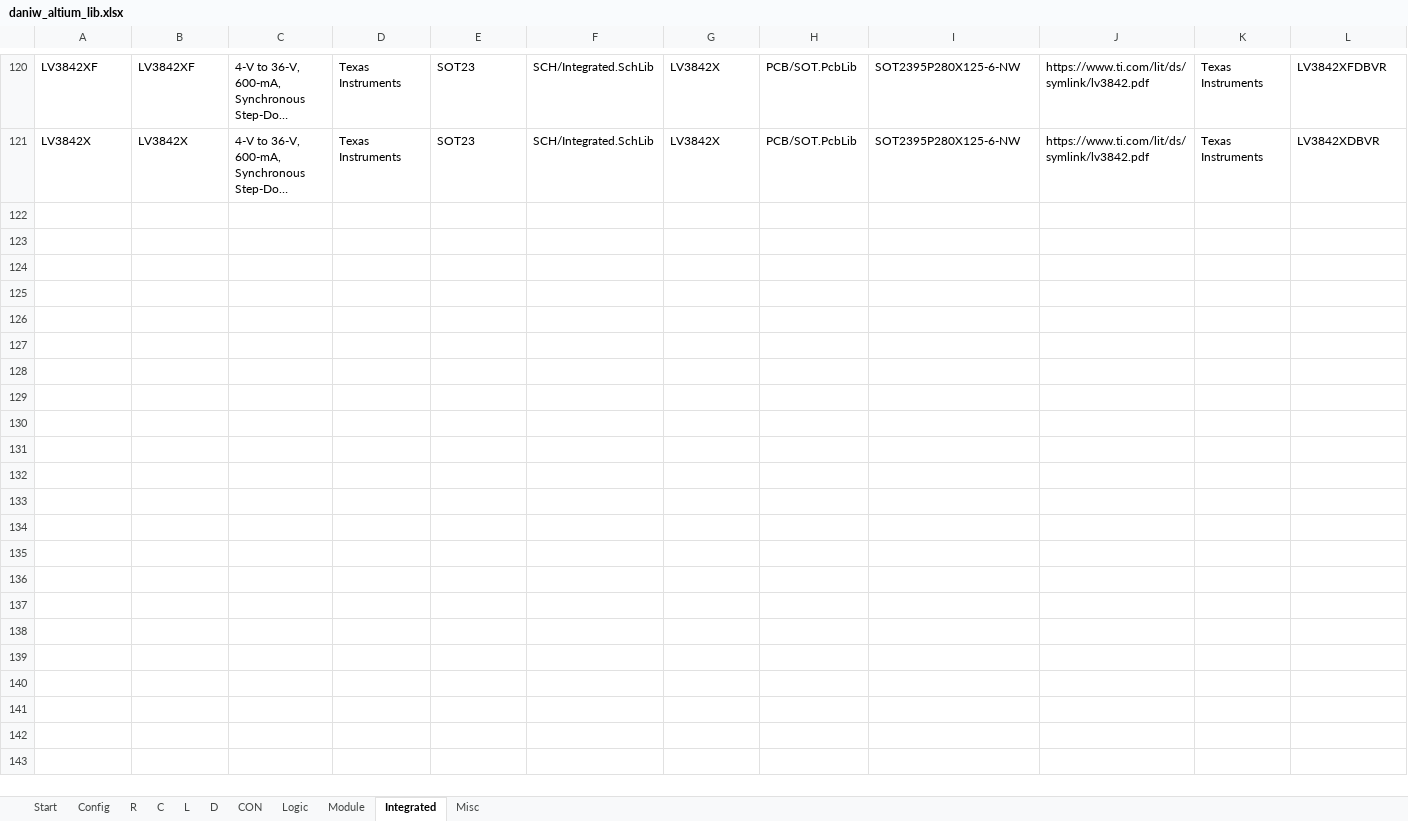
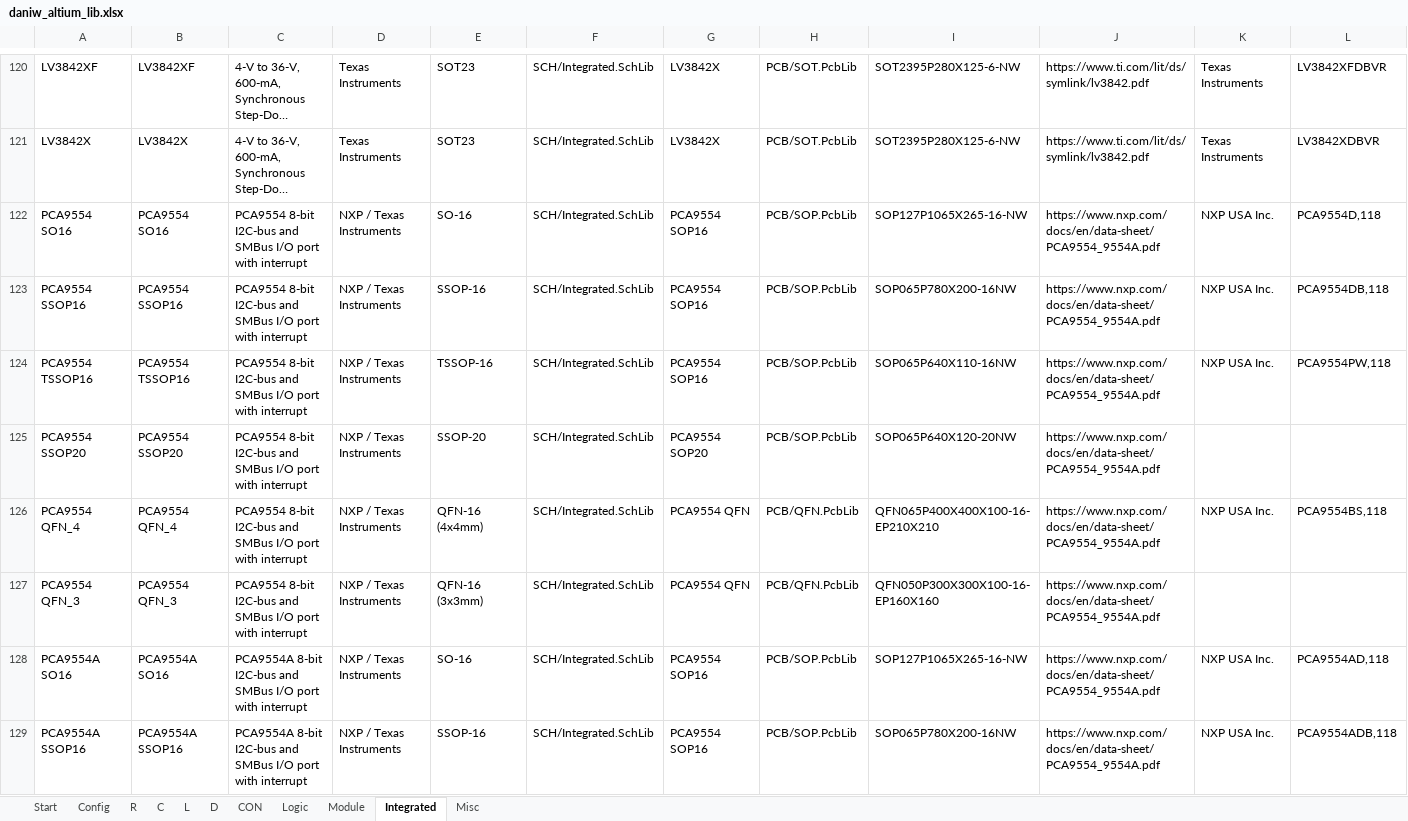
Before and after one commit to daniw/altium_lib, an Excel workbook: daniw_altium_lib.xlsx, sheet Integrated, drawn as a sheet; only a part is shown, gaps mark what is left out; long unchanged cells end in …; values as stored, in another font and other column widths than the file's, no borders; rows hold the shown columns only; the diff covers the shown part only; the diff names each change by its address in the sheet, - before the commit and + after, or states it on an @@ line.

```diff
--- a/daniw_altium_lib.xlsx (sheet Integrated)
+++ b/daniw_altium_lib.xlsx (sheet Integrated)
+row 122: PCA9554 SO16 | PCA9554 SO16 | PCA9554 8-bit I2C-bus and SMBus I/O port with interrupt | NXP / Texas Instruments | SO-16 | SCH/Integrated.SchLib | PCA9554 SOP16 | PCB/SOP.PcbLib | SOP127P1065X265-16-NW | https://www.nxp.com/docs/en/data-sheet/PCA9554_9554A.pdf | NXP USA Inc. | PCA9554D,118
+row 123: PCA9554 SSOP16 | PCA9554 SSOP16 | PCA9554 8-bit I2C-bus and SMBus I/O port with interrupt | NXP / Texas Instruments | SSOP-16 | SCH/Integrated.SchLib | PCA9554 SOP16 | PCB/SOP.PcbLib | SOP065P780X200-16NW | https://www.nxp.com/docs/en/data-sheet/PCA9554_9554A.pdf | NXP USA Inc. | PCA9554DB,118
+row 124: PCA9554 TSSOP16 | PCA9554 TSSOP16 | PCA9554 8-bit I2C-bus and SMBus I/O port with interrupt | NXP / Texas Instruments | TSSOP-16 | SCH/Integrated.SchLib | PCA9554 SOP16 | PCB/SOP.PcbLib | SOP065P640X110-16NW | https://www.nxp.com/docs/en/data-sheet/PCA9554_9554A.pdf | NXP USA Inc. | PCA9554PW,118
+row 125: PCA9554 SSOP20 | PCA9554 SSOP20 | PCA9554 8-bit I2C-bus and SMBus I/O port with interrupt | NXP / Texas Instruments | SSOP-20 | SCH/Integrated.SchLib | PCA9554 SOP20 | PCB/SOP.PcbLib | SOP065P640X120-20NW | https://www.nxp.com/docs/en/data-sheet/PCA9554_9554A.pdf
+row 126: PCA9554 QFN_4 | PCA9554 QFN_4 | PCA9554 8-bit I2C-bus and SMBus I/O port with interrupt | NXP / Texas Instruments | QFN-16 (4x4mm) | SCH/Integrated.SchLib | PCA9554 QFN | PCB/QFN.PcbLib | QFN065P400X400X100-16-EP210X210 | https://www.nxp.com/docs/en/data-sheet/PCA9554_9554A.pdf | NXP USA Inc. | PCA9554BS,118
+row 127: PCA9554 QFN_3 | PCA9554 QFN_3 | PCA9554 8-bit I2C-bus and SMBus I/O port with interrupt | NXP / Texas Instruments | QFN-16 (3x3mm) | SCH/Integrated.SchLib | PCA9554 QFN | PCB/QFN.PcbLib | QFN050P300X300X100-16-EP160X160 | https://www.nxp.com/docs/en/data-sheet/PCA9554_9554A.pdf
+row 128: PCA9554A SO16 | PCA9554A SO16 | PCA9554A 8-bit I2C-bus and SMBus I/O port with interrupt | NXP / Texas Instruments | SO-16 | SCH/Integrated.SchLib | PCA9554 SOP16 | PCB/SOP.PcbLib | SOP127P1065X265-16-NW | https://www.nxp.com/docs/en/data-sheet/PCA9554_9554A.pdf | NXP USA Inc. | PCA9554AD,118
+row 129: PCA9554A SSOP16 | PCA9554A SSOP16 | PCA9554A 8-bit I2C-bus and SMBus I/O port with interrupt | NXP / Texas Instruments | SSOP-16 | SCH/Integrated.SchLib | PCA9554 SOP16 | PCB/SOP.PcbLib | SOP065P780X200-16NW | https://www.nxp.com/docs/en/data-sheet/PCA9554_9554A.pdf | NXP USA Inc. | PCA9554ADB,118
```
Also changed, not shown: 8 added rows elsewhere in this sheet, 3 other files.
